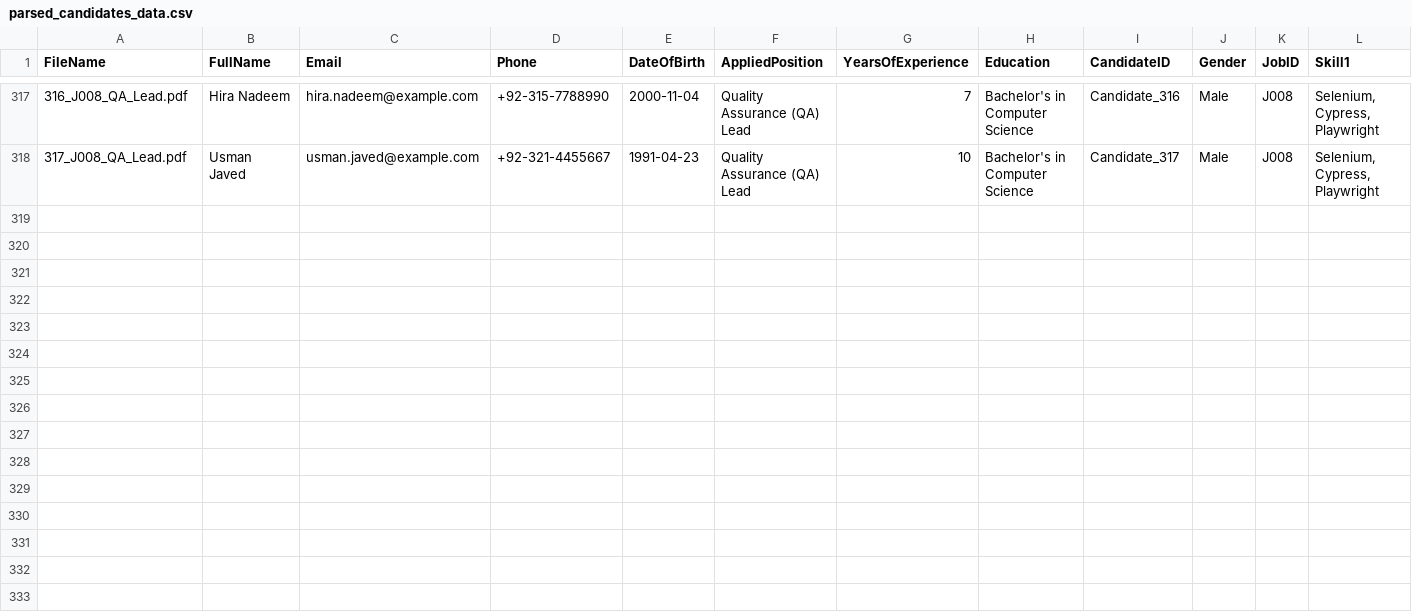
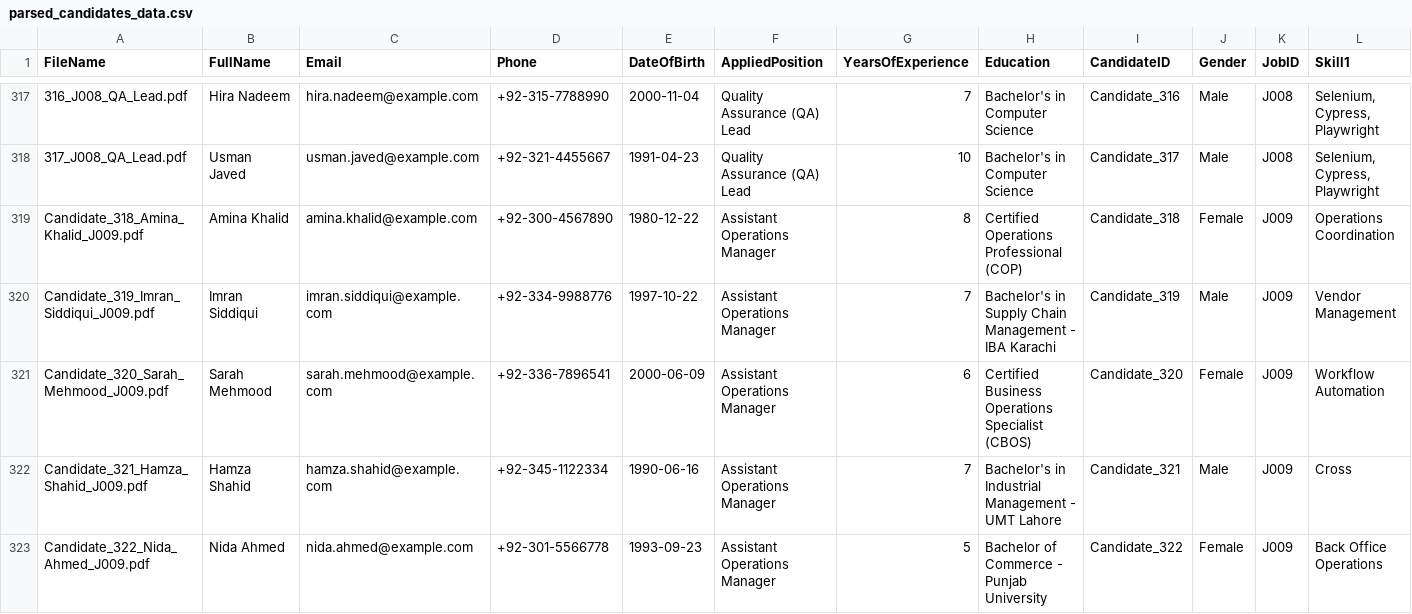
Before and after one commit to Babar-maker76/job-postings-demo, a CSV file: sample-output/job-postings/candidate-cvs/parsed_candidates_data.csv, drawn as a sheet; only a part is shown, gaps mark what is left out; rows hold the shown columns only; the diff names each change by its address in the sheet, - before the commit and + after, or states it on an @@ line.

Commit message:
✅ Appended new candidate(s) to candidate-cvs directory

```diff
--- a/sample-output/job-postings/candidate-cvs/parsed_candidates_data.csv
+++ b/sample-output/job-postings/candidate-cvs/parsed_candidates_data.csv
+row 319: Candidate_318_Amina_Khalid_J009.pdf | Amina Khalid | amina.khalid@example.com | +92-300-4567890 | 1980-12-22 | Assistant Operations Manager | 8 | Certified Operations Professional (COP) | Candidate_318 | Female | J009 | Operations Coordination
+row 320: Candidate_319_Imran_Siddiqui_J009.pdf | Imran Siddiqui | imran.siddiqui@example.com | +92-334-9988776 | 1997-10-22 | Assistant Operations Manager | 7 | Bachelor's in Supply Chain Management - IBA Karachi | Candidate_319 | Male | J009 | Vendor Management
+row 321: Candidate_320_Sarah_Mehmood_J009.pdf | Sarah Mehmood | sarah.mehmood@example.com | +92-336-7896541 | 2000-06-09 | Assistant Operations Manager | 6 | Certified Business Operations Specialist (CBOS) | Candidate_320 | Female | J009 | Workflow Automation
+row 322: Candidate_321_Hamza_Shahid_J009.pdf | Hamza Shahid | hamza.shahid@example.com | +92-345-1122334 | 1990-06-16 | Assistant Operations Manager | 7 | Bachelor's in Industrial Management - UMT Lahore | Candidate_321 | Male | J009 | Cross
+row 323: Candidate_322_Nida_Ahmed_J009.pdf | Nida Ahmed | nida.ahmed@example.com | +92-301-5566778 | 1993-09-23 | Assistant Operations Manager | 5 | Bachelor of Commerce - Punjab University | Candidate_322 | Female | J009 | Back Office Operations
```
